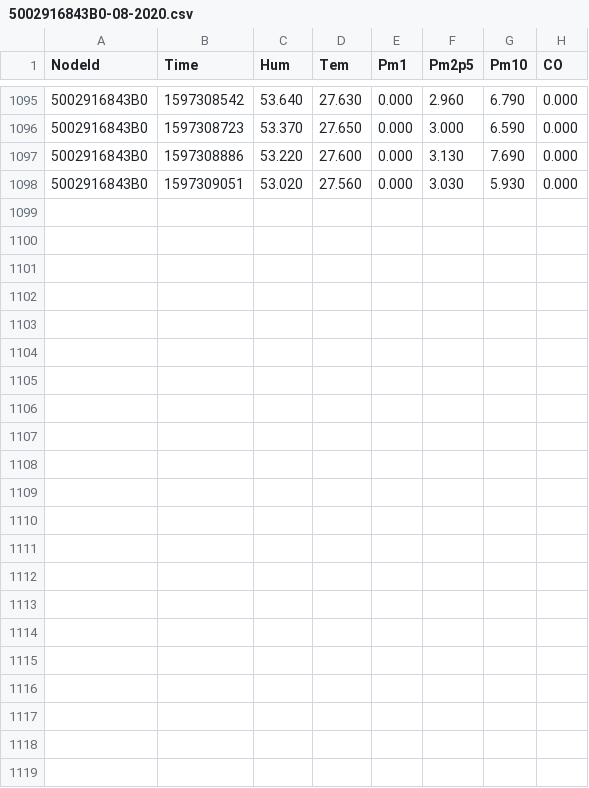
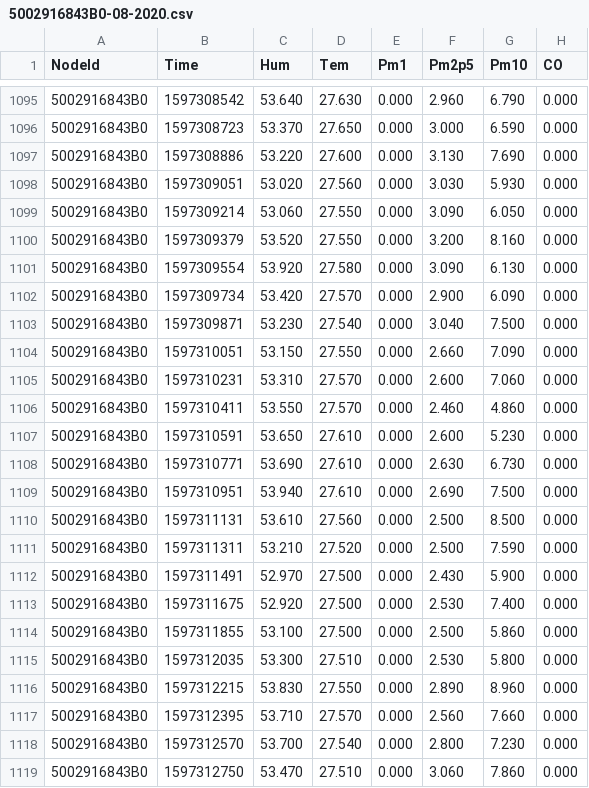
Before and after one commit to clonemasterUwU/airsense_data_raw, a CSV file: 5002916843B0-08-2020.csv, drawn as a sheet; only a part is shown, gaps mark what is left out.

```diff
--- a/5002916843B0-08-2020.csv
+++ b/5002916843B0-08-2020.csv
@@ -1098 +1098,22 @@ NodeId,Time,Hum,Tem,Pm1,Pm2p5,Pm10,CO
 5002916843B0,1597309051,53.020,27.560,0.000,3.030,5.930,0.000
+5002916843B0,1597309214,53.060,27.550,0.000,3.090,6.050,0.000
+5002916843B0,1597309379,53.520,27.550,0.000,3.200,8.160,0.000
+5002916843B0,1597309554,53.920,27.580,0.000,3.090,6.130,0.000
+5002916843B0,1597309734,53.420,27.570,0.000,2.900,6.090,0.000
+5002916843B0,1597309871,53.230,27.540,0.000,3.040,7.500,0.000
+5002916843B0,1597310051,53.150,27.550,0.000,2.660,7.090,0.000
+5002916843B0,1597310231,53.310,27.570,0.000,2.600,7.060,0.000
+5002916843B0,1597310411,53.550,27.570,0.000,2.460,4.860,0.000
+5002916843B0,1597310591,53.650,27.610,0.000,2.600,5.230,0.000
+5002916843B0,1597310771,53.690,27.610,0.000,2.630,6.730,0.000
+5002916843B0,1597310951,53.940,27.610,0.000,2.690,7.500,0.000
+5002916843B0,1597311131,53.610,27.560,0.000,2.500,8.500,0.000
+5002916843B0,1597311311,53.210,27.520,0.000,2.500,7.590,0.000
+5002916843B0,1597311491,52.970,27.500,0.000,2.430,5.900,0.000
+5002916843B0,1597311675,52.920,27.500,0.000,2.530,7.400,0.000
+5002916843B0,1597311855,53.100,27.500,0.000,2.500,5.860,0.000
+5002916843B0,1597312035,53.300,27.510,0.000,2.530,5.800,0.000
+5002916843B0,1597312215,53.830,27.550,0.000,2.890,8.960,0.000
+5002916843B0,1597312395,53.710,27.570,0.000,2.560,7.660,0.000
+5002916843B0,1597312570,53.700,27.540,0.000,2.800,7.230,0.000
+5002916843B0,1597312750,53.470,27.510,0.000,3.060,7.860,0.000
```
Also changed, not shown: 50029167DB95-08-2020.csv, 50029167E78E-08-2020.csv, 8 other files.
